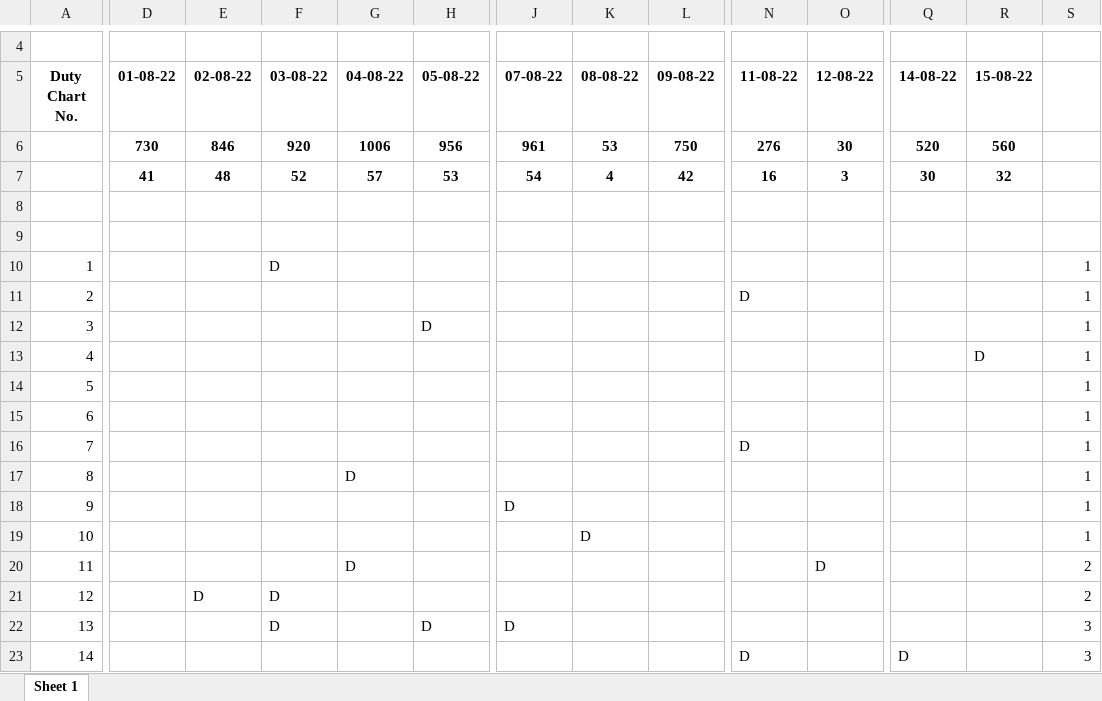
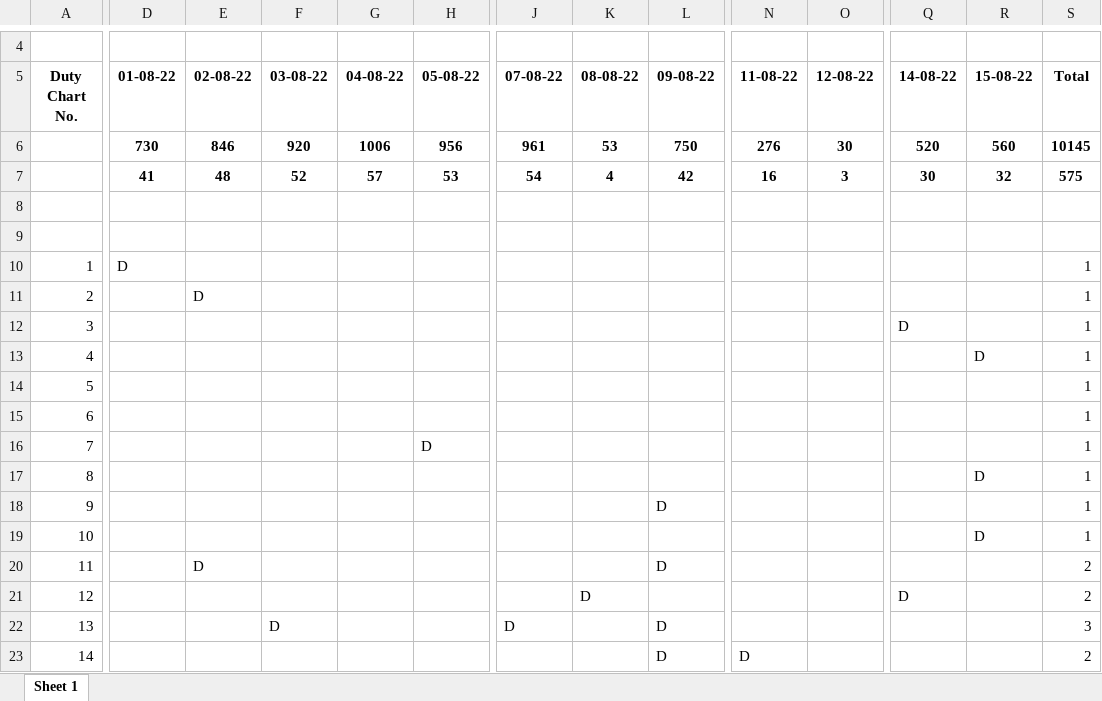
Before and after one commit to Sakshamwane/Invigilator-Duty-Chart, an Excel workbook: ResultSheet.xlsx, sheet Sheet 1, drawn as a sheet; only a part is shown, gaps mark what is left out; values as stored, in another font and other column widths than the file's, no borders; the diff covers the shown part only; the diff names each change by its address in the sheet, - before the commit and + after, or states it on an @@ line.

```diff
--- a/ResultSheet.xlsx (sheet Sheet 1)
+++ b/ResultSheet.xlsx (sheet Sheet 1)
-S5: (empty)
+S5: Total
-S6 (Total): (empty)
+S6 (Total): 10145
-S7 (Total): (empty)
+S7 (Total): 575
-D10 (01-08-22): (empty)
+D10 (01-08-22): D
-F10 (03-08-22): D
+F10 (03-08-22): (empty)
-E11 (02-08-22): (empty)
+E11 (02-08-22): D
-N11 (11-08-22): D
+N11 (11-08-22): (empty)
-H12 (05-08-22): D
+H12 (05-08-22): (empty)
-Q12 (14-08-22): (empty)
+Q12 (14-08-22): D
-H16 (05-08-22): (empty)
+H16 (05-08-22): D
-N16 (11-08-22): D
+N16 (11-08-22): (empty)
-G17 (04-08-22): D
+G17 (04-08-22): (empty)
-R17 (15-08-22): (empty)
+R17 (15-08-22): D
-J18 (07-08-22): D
+J18 (07-08-22): (empty)
-L18 (09-08-22): (empty)
+L18 (09-08-22): D
-K19 (08-08-22): D
+K19 (08-08-22): (empty)
-R19 (15-08-22): (empty)
+R19 (15-08-22): D
-E20 (02-08-22): (empty)
+E20 (02-08-22): D
-G20 (04-08-22): D
+G20 (04-08-22): (empty)
-L20 (09-08-22): (empty)
+L20 (09-08-22): D
-O20 (12-08-22): D
+O20 (12-08-22): (empty)
-E21 (02-08-22): D
+E21 (02-08-22): (empty)
-F21 (03-08-22): D
+F21 (03-08-22): (empty)
-K21 (08-08-22): (empty)
+K21 (08-08-22): D
-Q21 (14-08-22): (empty)
+Q21 (14-08-22): D
-H22 (05-08-22): D
+H22 (05-08-22): (empty)
-L22:L23 (09-08-22): (empty)
+L22:L23 (09-08-22): D
-Q23 (14-08-22): D
+Q23 (14-08-22): (empty)
-S23 (Total): 3
+S23 (Total): 2
```
Also changed, not shown: 1 added row, 1 removed row and 781 edited cells elsewhere in this sheet, 6 other files.
